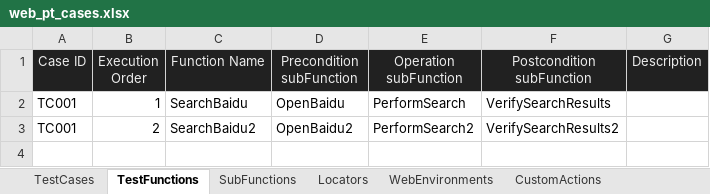
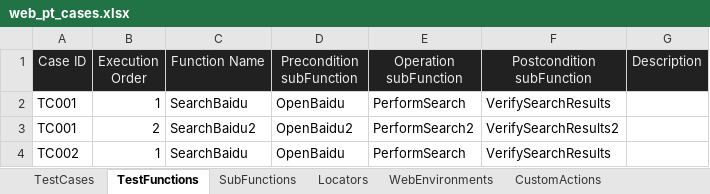
Before and after one commit to huangsx0213/e2e_test_framework, an Excel workbook: test_cases/web_pt_cases.xlsx, sheet TestFunctions, drawn as a sheet; values as stored, in another font and other column widths than the file's, no borders; the diff names each change by its address in the sheet, - before the commit and + after, or states it on an @@ line.

```diff
--- a/test_cases/web_pt_cases.xlsx (sheet TestFunctions)
+++ b/test_cases/web_pt_cases.xlsx (sheet TestFunctions)
+row 4: TC002 | 1 | SearchBaidu | OpenBaidu | PerformSearch | VerifySearchResults
```
Also changed, not shown: sheet TestCases, 4 other files.
